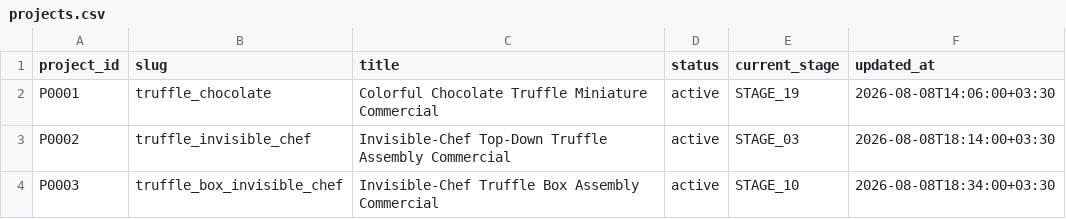
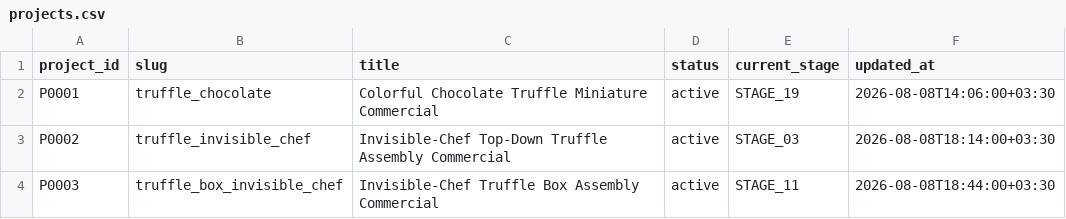
Before and after one commit to M2002HR/AI_Video_Lab, a CSV file: 10_REGISTRY/projects.csv, drawn as a sheet.

Commit message:
Sync P0003 storyboard QA stage

```diff
--- a/10_REGISTRY/projects.csv
+++ b/10_REGISTRY/projects.csv
@@ -3,2 +3,2 @@ P0001,truffle_chocolate,Colorful Chocolate Truffle Miniature Commercial,active,S
 P0002,truffle_invisible_chef,Invisible-Chef Top-Down Truffle Assembly Commercial,active,STAGE_03,2026-08-08T18:14:00+03:30
-P0003,truffle_box_invisible_chef,Invisible-Chef Truffle Box Assembly Commercial,active,STAGE_10,2026-08-08T18:34:00+03:30
+P0003,truffle_box_invisible_chef,Invisible-Chef Truffle Box Assembly Commercial,active,STAGE_11,2026-08-08T18:44:00+03:30
```
